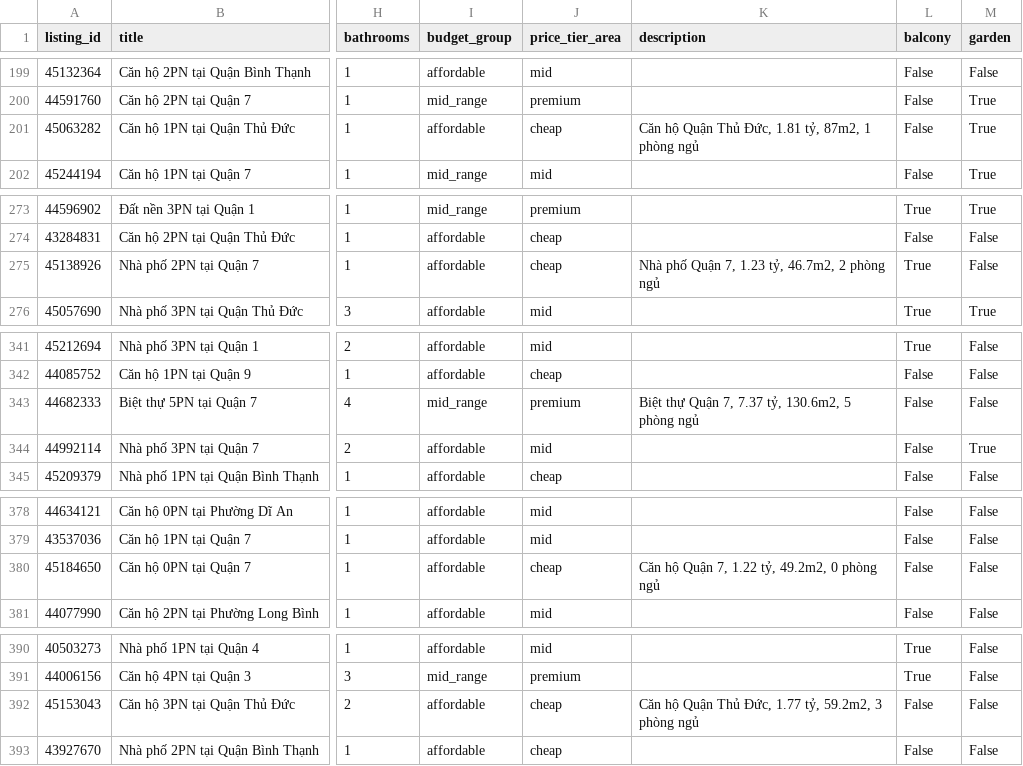
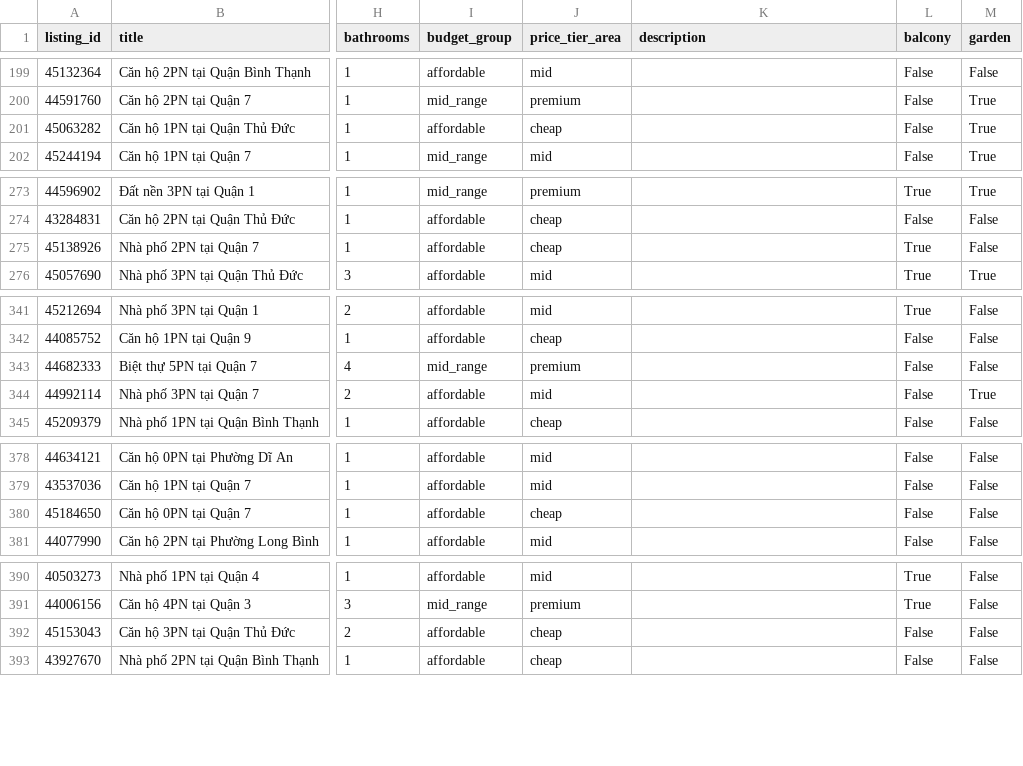
Before and after one commit to Ceci-june/CS2307, a CSV file: gen_user_data/data/csv/listings.csv, drawn as a sheet; only a part is shown, gaps mark what is left out; the diff covers the shown part only; the diff names each change by its address in the sheet, - before the commit and + after, or states it on an @@ line.

```diff
--- a/gen_user_data/data/csv/listings.csv
+++ b/gen_user_data/data/csv/listings.csv
-K201 (description): Căn hộ Quận Thủ Đức, 1.81 tỷ, 87m2, 1 phòng ngủ
+K201 (description): (empty)
-K275 (description): Nhà phố Quận 7, 1.23 tỷ, 46.7m2, 2 phòng ngủ
+K275 (description): (empty)
-K343 (description): Biệt thự Quận 7, 7.37 tỷ, 130.6m2, 5 phòng ngủ
+K343 (description): (empty)
-K380 (description): Căn hộ Quận 7, 1.22 tỷ, 49.2m2, 0 phòng ngủ
+K380 (description): (empty)
-K392 (description): Căn hộ Quận Thủ Đức, 1.77 tỷ, 59.2m2, 3 phòng ngủ
+K392 (description): (empty)
```
Also changed, not shown: 75 edited cells elsewhere in this file, gen_user_data/data/csv/eval_results.csv, gen_user_data/data/csv/query_expansion.csv, 24 other files.
